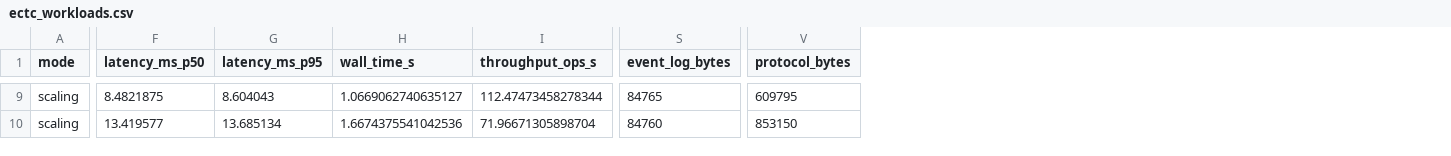
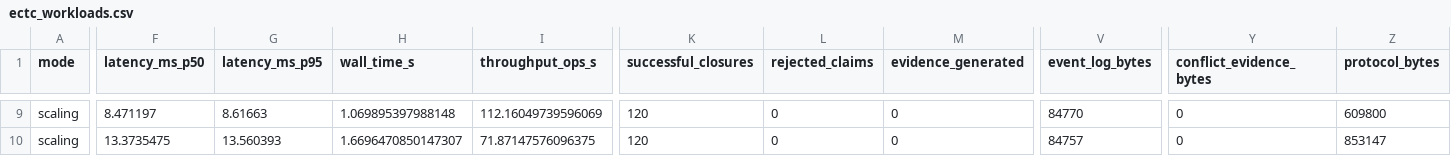
Before and after one commit to adnanomar77/mosaic-protocol, a CSV file: paper/ledger_submission/ectc_workloads.csv, drawn as a sheet; only a part is shown, gaps mark what is left out; addresses are those after the commit; the diff covers the shown part only; the diff names each change by its address in the sheet, - before the commit and + after, or states it on an @@ line.

```diff
--- a/paper/ledger_submission/ectc_workloads.csv
+++ b/paper/ledger_submission/ectc_workloads.csv
+column K (successful_closures), rows 9-10: 120 | 120
+column L (rejected_claims), rows 9-10: 0 | 0
+column M (evidence_generated), rows 9-10: 0 | 0
+column Y (conflict_evidence_bytes), rows 9-10: 0 | 0
-F9 (latency_ms_p50): 8.4821875
+F9 (latency_ms_p50): 8.471197
-G9 (latency_ms_p95): 8.604043
+G9 (latency_ms_p95): 8.61663
-H9 (wall_time_s): 1.0669062740635127
+H9 (wall_time_s): 1.069895397988148
-I9 (throughput_ops_s): 112.47473458278344
+I9 (throughput_ops_s): 112.16049739596069
-V9 (event_log_bytes): 84765
+V9 (event_log_bytes): 84770
-Z9 (protocol_bytes): 609795
+Z9 (protocol_bytes): 609800
-F10 (latency_ms_p50): 13.419577
+F10 (latency_ms_p50): 13.3735475
-G10 (latency_ms_p95): 13.685134
+G10 (latency_ms_p95): 13.560393
-H10 (wall_time_s): 1.6674375541042536
+H10 (wall_time_s): 1.6696470850147307
-I10 (throughput_ops_s): 71.96671305898704
+I10 (throughput_ops_s): 71.87147576096375
-V10 (event_log_bytes): 84760
+V10 (event_log_bytes): 84757
-Z10 (protocol_bytes): 853150
+Z10 (protocol_bytes): 853147
```
Also changed, not shown: 57 edited cells elsewhere in this file, paper/data/ectc_workloads.csv, paper/data/evaluation_summary.csv, 38 other files.
